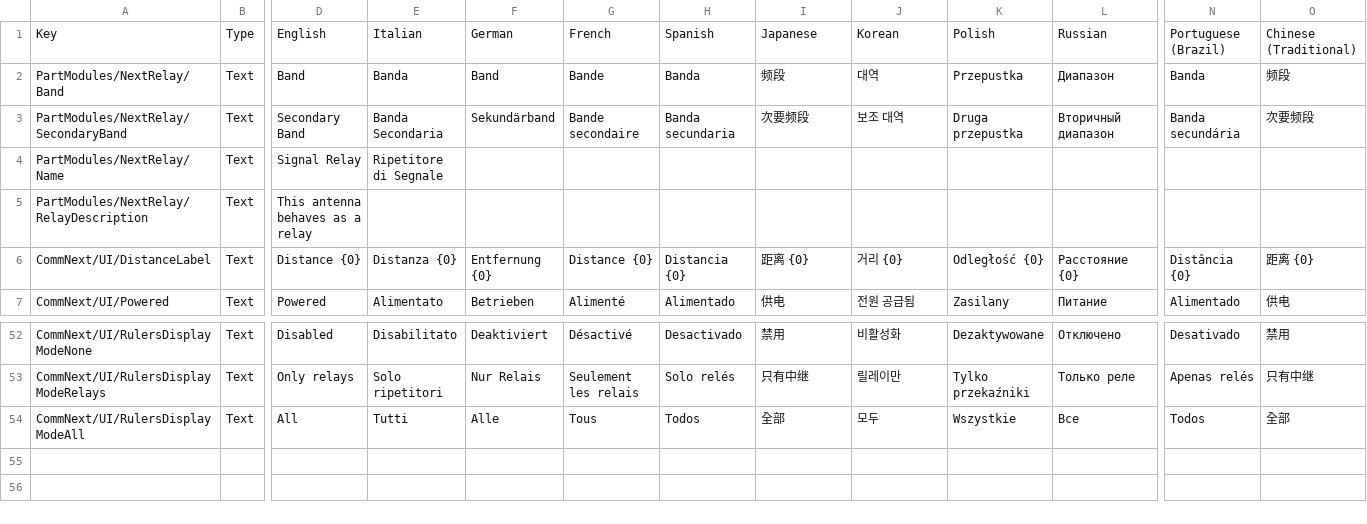
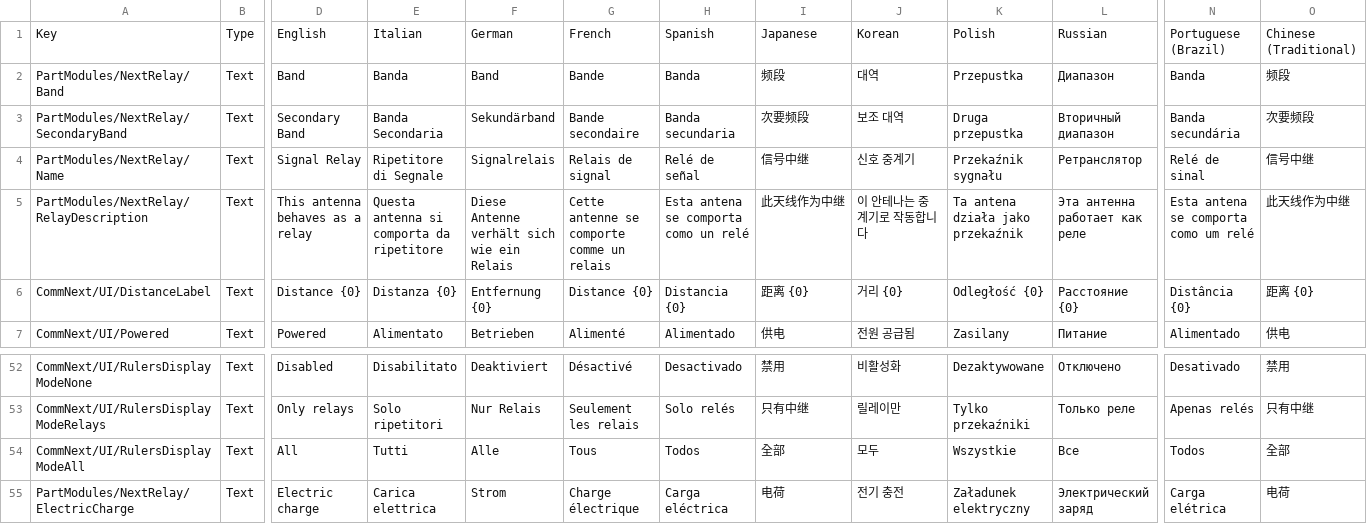
Before and after one commit to Kerbalight/CommNext, a CSV file: plugin_template/localizations/commnext_localizations.csv, drawn as a sheet; only a part is shown, gaps mark what is left out; rows hold the shown columns only; the diff names each change by its address in the sheet, - before the commit and + after, or states it on an @@ line.

```diff
--- a/plugin_template/localizations/commnext_localizations.csv
+++ b/plugin_template/localizations/commnext_localizations.csv
-F4: (empty)
+F4: Signalrelais
-G4: (empty)
+G4: Relais de signal
-H4: (empty)
+H4: Relé de señal
-I4: (empty)
+I4: 信号中继
-J4: (empty)
+J4: 신호 중계기
-K4: (empty)
+K4: Przekaźnik sygnału
-L4: (empty)
+L4: Ретранслятор
-N4: (empty)
+N4: Relé de sinal
-O4: (empty)
+O4: 信号中继
-E5: (empty)
+E5: Questa antenna si comporta da ripetitore
-F5: (empty)
+F5: Diese Antenne verhält sich wie ein Relais
-G5: (empty)
+G5: Cette antenne se comporte comme un relais
-H5: (empty)
+H5: Esta antena se comporta como un relé
-I5: (empty)
+I5: 此天线作为中继
-J5: (empty)
+J5: 이 안테나는 중계기로 작동합니다
-K5: (empty)
+K5: Ta antena działa jako przekaźnik
-L5: (empty)
+L5: Эта антенна работает как реле
-N5: (empty)
+N5: Esta antena se comporta como um relé
-O5: (empty)
+O5: 此天线作为中继
+row 55: PartModules/NextRelay/ElectricCharge | Text | Electric charge | Carica elettrica | Strom | Charge électrique | Carga eléctrica | 电荷 | 전기 충전 | Załadunek elektryczny | Электрический заряд | Carga elétrica | 电荷
```
Also changed, not shown: 13 other files.
